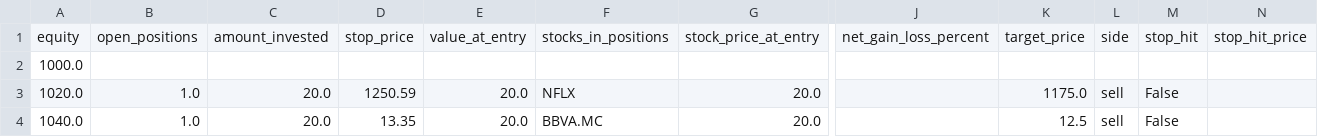
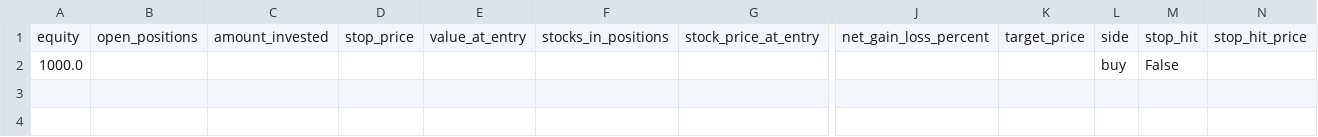
Before and after one commit to jacorvillo/stock_market_dashboard, a CSV file: equity_data.csv, drawn as a sheet; only a part is shown, gaps mark what is left out; rows hold the shown columns only; the diff names each change by its address in the sheet, - before the commit and + after, or states it on an @@ line.

```diff
--- a/equity_data.csv
+++ b/equity_data.csv
-L2: (empty)
+L2: buy
-M2: (empty)
+M2: False
-row 3: 1020.0 | 1.0 | 20.0 | 1250.59 | 20.0 | NFLX | 20.0 |  | 1175.0 | sell | False
-row 4: 1040.0 | 1.0 | 20.0 | 13.35 | 20.0 | BBVA.MC | 20.0 |  | 12.5 | sell | False
```
Also changed, not shown: 12 other files.
